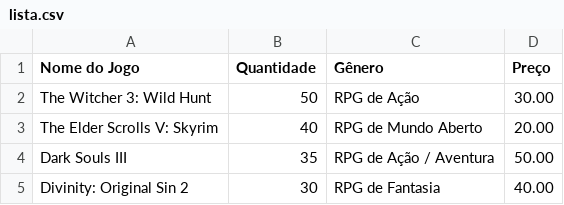
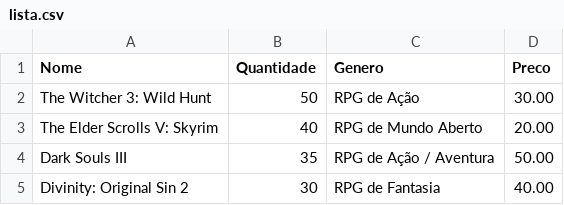
Before and after one commit to MatheuSilver/Gerenciador_de_Estoque_ADA, a CSV file: assets/lista.csv, drawn as a sheet; only a part is shown.

Commit message:
fix typo csv

```diff
--- a/assets/lista.csv
+++ b/assets/lista.csv
@@ -1,2 +1,2 @@
-Nome do Jogo,Quantidade,Gênero,Preço
+Nome,Quantidade,Genero,Preco
 The Witcher 3: Wild Hunt,50,RPG de Ação,30.00
```
